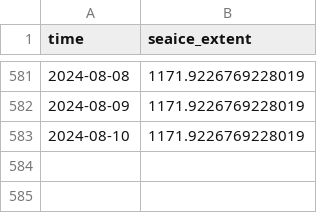
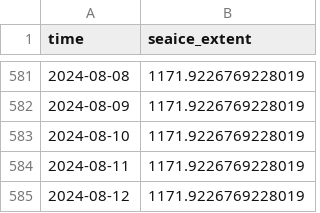
Before and after one commit to polarwatch/alaska-seaice, a CSV file: data/ext_recent_NorthernBering.csv, drawn as a sheet; only a part is shown, gaps mark what is left out; the diff names each change by its address in the sheet, - before the commit and + after, or states it on an @@ line.

Commit message:
Update CSV data

```diff
--- a/data/ext_recent_NorthernBering.csv
+++ b/data/ext_recent_NorthernBering.csv
+row 584: 2024-08-11 | 1171.9226769228019
+row 585: 2024-08-12 | 1171.9226769228019
```
Also changed, not shown: data/ext_recent_AlaskanArctic.csv, data/ext_recent_EasternBering.csv.
